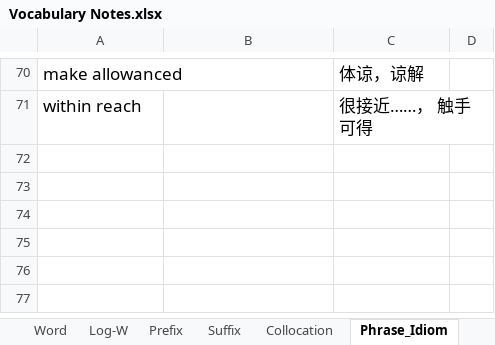
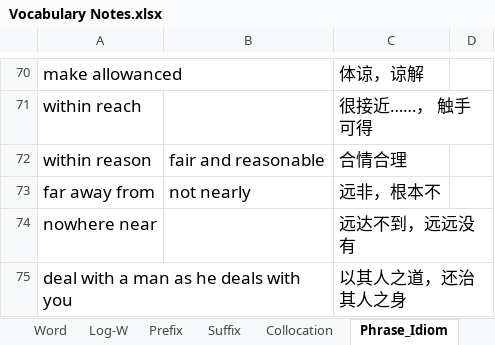
Before and after one commit to cilxe/Learning, an Excel workbook: English/Vocabulary Notes.xlsx, sheet Phrase_Idiom, drawn as a sheet; only a part is shown, gaps mark what is left out; values as stored, in another font and other column widths than the file's, no borders; the diff names each change by its address in the sheet, - before the commit and + after, or states it on an @@ line.

```diff
--- a/English/Vocabulary Notes.xlsx (sheet Phrase_Idiom)
+++ b/English/Vocabulary Notes.xlsx (sheet Phrase_Idiom)
+row 72: within reason | fair and reasonable | 合情合理
+row 73: far away from | not nearly | 远非，根本不
+row 74: nowhere near |  | 远达不到，远远没有
+row 75: deal with a man as he deals with you |  | 以其人之道，还治其人之身
```
Also changed, not shown: sheet Word, sheet Collocation, 2 other files.
